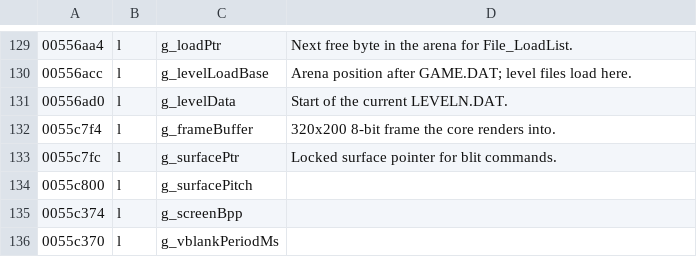
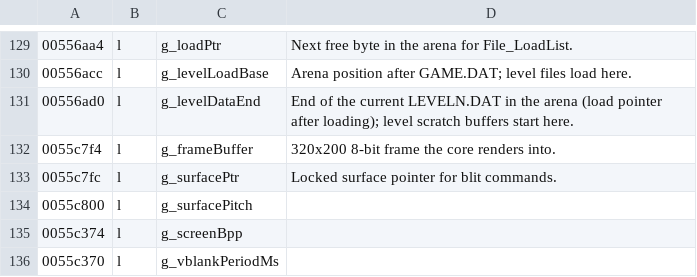
Before and after one commit to szymor/astro-assembler-re, a TSV file: re/symbols.tsv, drawn as a sheet; only a part is shown, gaps mark what is left out.

```diff
--- a/re/symbols.tsv
+++ b/re/symbols.tsv
@@ -130,3 +130,3 @@
 00556acc	l	g_levelLoadBase	Arena position after GAME.DAT; level files load here.
-00556ad0	l	g_levelData	Start of the current LEVELN.DAT.
+00556ad0	l	g_levelDataEnd	End of the current LEVELN.DAT in the arena (load pointer after loading); level scratch buffers start here.
 0055c7f4	l	g_frameBuffer	320x200 8-bit frame the core renders into.
```
Also changed, not shown: 16 other files.
